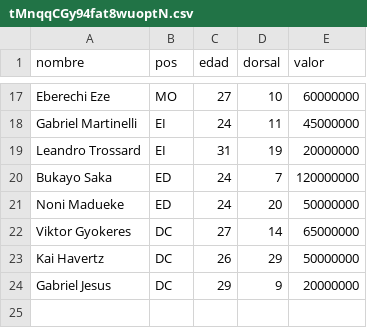
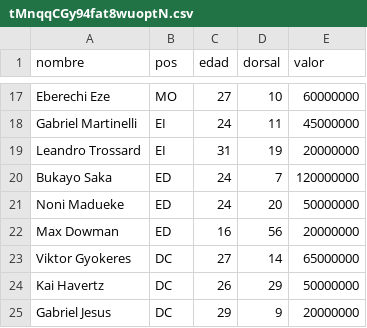
Before and after one commit to 159gatik/liga-master-pes, a CSV file: scripts_python/plantillas/tMnqqCGy94fat8wuoptN.csv, drawn as a sheet; only a part is shown, gaps mark what is left out.

```diff
--- a/scripts_python/plantillas/tMnqqCGy94fat8wuoptN.csv
+++ b/scripts_python/plantillas/tMnqqCGy94fat8wuoptN.csv
@@ -21,2 +21,3 @@ Bukayo Saka,ED,24,7,120000000
 Noni Madueke,ED,24,20,50000000
+Max Dowman,ED,16,56,20000000
 Viktor Gyokeres,DC,27,14,65000000
```
Also changed, not shown: scripts_python/plantillas/pndGnmn5Wga0QCk9tdHn.csv, 1 other file.
